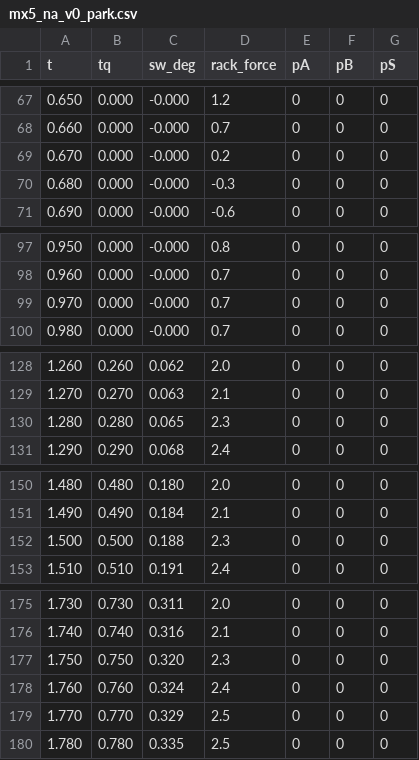
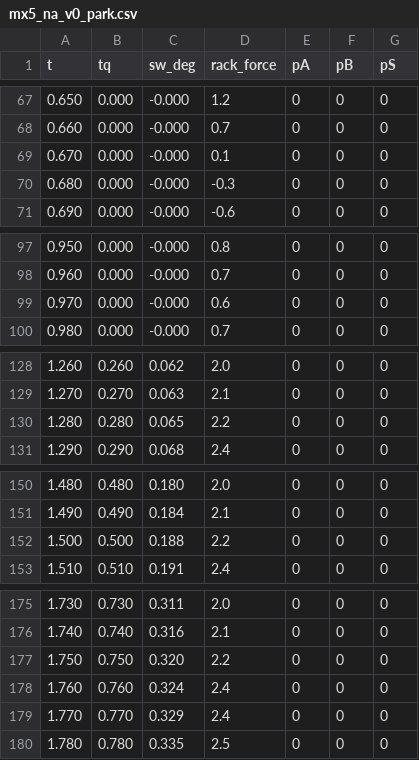
Before and after one commit to palamudin/DriveChain, a CSV file: results/valve/mx5_na_v0_park.csv, drawn as a sheet; only a part is shown, gaps mark what is left out; the diff covers the shown part only.

```diff
--- a/results/valve/mx5_na_v0_park.csv
+++ b/results/valve/mx5_na_v0_park.csv
@@ -68,3 +68,3 @@ t,tq,sw_deg,rack_force,pA,pB,pS
 0.660,0.000,-0.000,0.7,0,0,0
-0.670,0.000,-0.000,0.2,0,0,0
+0.670,0.000,-0.000,0.1,0,0,0
 0.680,0.000,-0.000,-0.3,0,0,0
@@ -98,3 +98,3 @@ t,tq,sw_deg,rack_force,pA,pB,pS
 0.960,0.000,-0.000,0.7,0,0,0
-0.970,0.000,-0.000,0.7,0,0,0
+0.970,0.000,-0.000,0.6,0,0,0
 0.980,0.000,-0.000,0.7,0,0,0
@@ -129,3 +129,3 @@ t,tq,sw_deg,rack_force,pA,pB,pS
 1.270,0.270,0.063,2.1,0,0,0
-1.280,0.280,0.065,2.3,0,0,0
+1.280,0.280,0.065,2.2,0,0,0
 1.290,0.290,0.068,2.4,0,0,0
@@ -151,3 +151,3 @@ t,tq,sw_deg,rack_force,pA,pB,pS
 1.490,0.490,0.184,2.1,0,0,0
-1.500,0.500,0.188,2.3,0,0,0
+1.500,0.500,0.188,2.2,0,0,0
 1.510,0.510,0.191,2.4,0,0,0
@@ -176,5 +176,5 @@ t,tq,sw_deg,rack_force,pA,pB,pS
 1.740,0.740,0.316,2.1,0,0,0
-1.750,0.750,0.320,2.3,0,0,0
+1.750,0.750,0.320,2.2,0,0,0
 1.760,0.760,0.324,2.4,0,0,0
-1.770,0.770,0.329,2.5,0,0,0
+1.770,0.770,0.329,2.4,0,0,0
 1.780,0.780,0.335,2.5,0,0,0
```
Also changed, not shown: 13 edited cells elsewhere in this file, results/driver/driver_summary.csv, results/valve/hatch_fwd_v0_park.csv, 18 other files.
